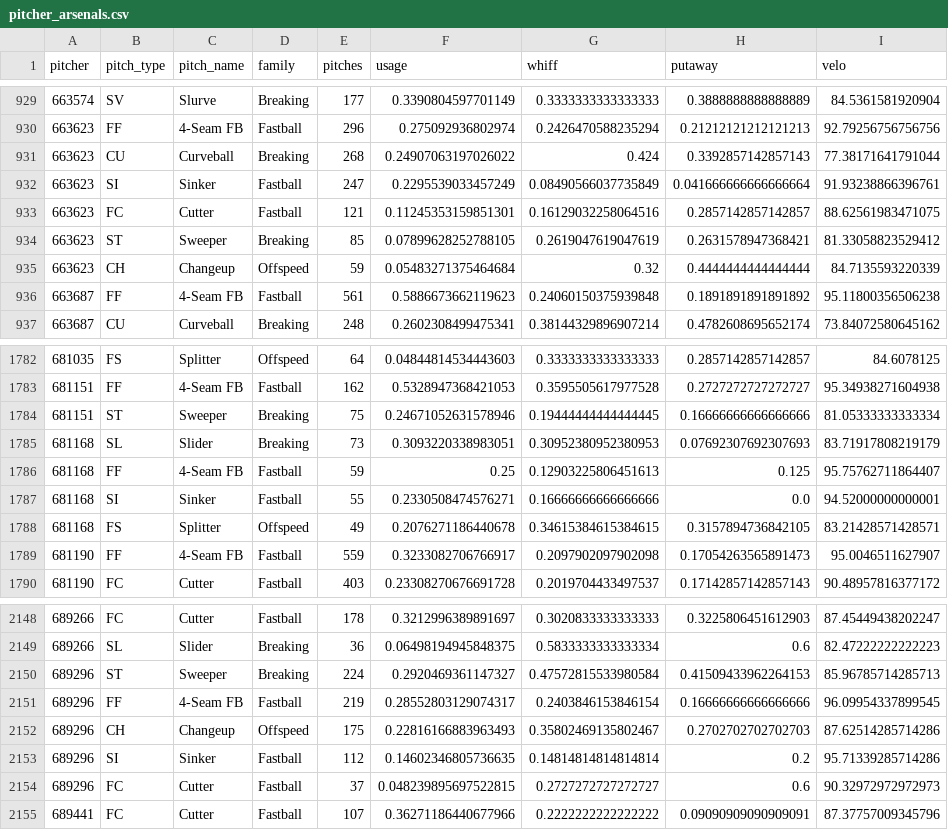
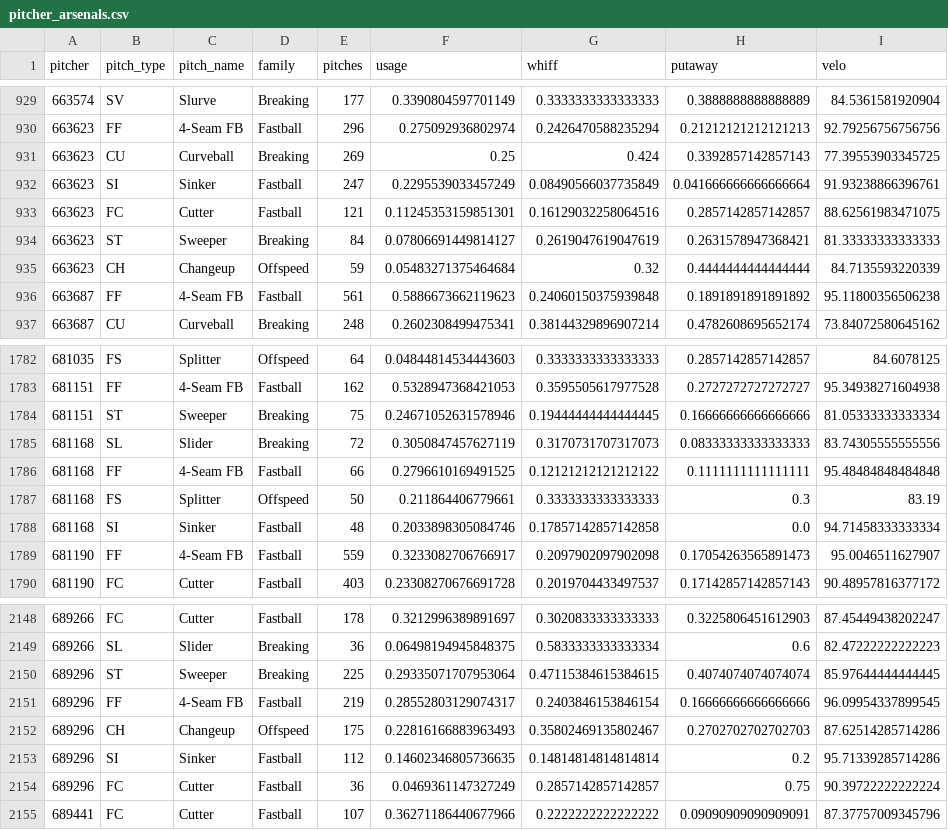
Before and after one commit to drshawnhall20176/DrHallMLBDashboard, a CSV file: data/pitcher_arsenals.csv, drawn as a sheet; only a part is shown, gaps mark what is left out; the diff covers the shown part only.

```diff
--- a/data/pitcher_arsenals.csv
+++ b/data/pitcher_arsenals.csv
@@ -930,6 +930,6 @@ pitcher,pitch_type,pitch_name,family,pitches,usage,whiff,putaway,velo
 663623,FF,4-Seam FB,Fastball,296,0.275092936802974,0.2426470588235294,0.21212121212121213,92.79256756756756
-663623,CU,Curveball,Breaking,268,0.24907063197026022,0.424,0.3392857142857143,77.38171641791044
+663623,CU,Curveball,Breaking,269,0.25,0.424,0.3392857142857143,77.39553903345725
 663623,SI,Sinker,Fastball,247,0.2295539033457249,0.08490566037735849,0.041666666666666664,91.93238866396761
 663623,FC,Cutter,Fastball,121,0.11245353159851301,0.16129032258064516,0.2857142857142857,88.62561983471075
-663623,ST,Sweeper,Breaking,85,0.07899628252788105,0.2619047619047619,0.2631578947368421,81.33058823529412
+663623,ST,Sweeper,Breaking,84,0.07806691449814127,0.2619047619047619,0.2631578947368421,81.33333333333333
 663623,CH,Changeup,Offspeed,59,0.05483271375464684,0.32,0.4444444444444444,84.7135593220339
@@ -1784,6 +1784,6 @@ pitcher,pitch_type,pitch_name,family,pitches,usage,whiff,putaway,velo
 681151,ST,Sweeper,Breaking,75,0.24671052631578946,0.19444444444444445,0.16666666666666666,81.05333333333334
-681168,SL,Slider,Breaking,73,0.3093220338983051,0.30952380952380953,0.07692307692307693,83.71917808219179
-681168,FF,4-Seam FB,Fastball,59,0.25,0.12903225806451613,0.125,95.75762711864407
-681168,SI,Sinker,Fastball,55,0.2330508474576271,0.16666666666666666,0.0,94.52000000000001
-681168,FS,Splitter,Offspeed,49,0.2076271186440678,0.34615384615384615,0.3157894736842105,83.21428571428571
+681168,SL,Slider,Breaking,72,0.3050847457627119,0.3170731707317073,0.08333333333333333,83.74305555555556
+681168,FF,4-Seam FB,Fastball,66,0.2796610169491525,0.12121212121212122,0.1111111111111111,95.48484848484848
+681168,FS,Splitter,Offspeed,50,0.211864406779661,0.3333333333333333,0.3,83.19
+681168,SI,Sinker,Fastball,48,0.2033898305084746,0.17857142857142858,0.0,94.71458333333334
 681190,FF,4-Seam FB,Fastball,559,0.3233082706766917,0.2097902097902098,0.17054263565891473,95.0046511627907
@@ -2149,3 +2149,3 @@ pitcher,pitch_type,pitch_name,family,pitches,usage,whiff,putaway,velo
 689266,SL,Slider,Breaking,36,0.06498194945848375,0.5833333333333334,0.6,82.47222222222223
-689296,ST,Sweeper,Breaking,224,0.2920469361147327,0.47572815533980584,0.41509433962264153,85.96785714285713
+689296,ST,Sweeper,Breaking,225,0.29335071707953064,0.47115384615384615,0.4074074074074074,85.97644444444445
 689296,FF,4-Seam FB,Fastball,219,0.28552803129074317,0.2403846153846154,0.16666666666666666,96.09954337899545
@@ -2153,3 +2153,3 @@ pitcher,pitch_type,pitch_name,family,pitches,usage,whiff,putaway,velo
 689296,SI,Sinker,Fastball,112,0.14602346805736635,0.14814814814814814,0.2,95.71339285714286
-689296,FC,Cutter,Fastball,37,0.048239895697522815,0.2727272727272727,0.6,90.32972972972973
+689296,FC,Cutter,Fastball,36,0.0469361147327249,0.2857142857142857,0.75,90.39722222222224
 689441,FC,Cutter,Fastball,107,0.36271186440677966,0.2222222222222222,0.09090909090909091,87.37757009345796
```
Also changed, not shown: 29 edited cells elsewhere in this file, data/hitter_pitch_splits.csv, data/hitter_pitch_type_splits.csv.
